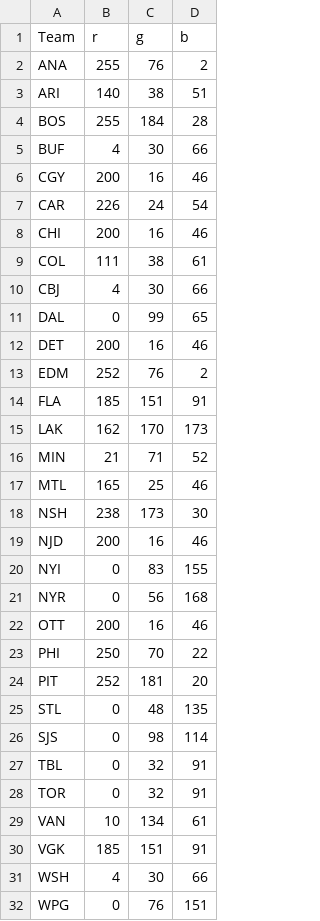
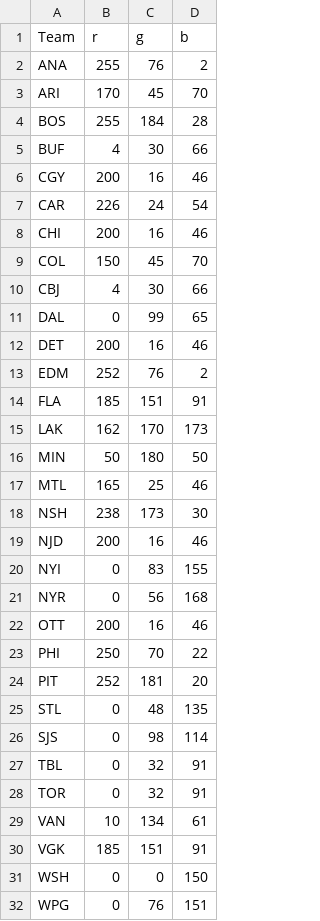
Before and after one commit to BensBaker35/BensBaker35.github.io, a CSV file: GitHubPages/csvTables/teamColorData.csv, drawn as a sheet.

Commit message:
Edited Colors for better readabilty

```diff
--- a/GitHubPages/csvTables/teamColorData.csv
+++ b/GitHubPages/csvTables/teamColorData.csv
@@ -2,3 +2,3 @@ Team,r,g,b
 ANA,255,76,2
-ARI,140,38,51
+ARI,170,45,70
 BOS,255,184,28
@@ -8,3 +8,3 @@ CAR,226,24,54
 CHI,200,16,46
-COL,111,38,61
+COL,150,45,70
 CBJ,4,30,66
@@ -15,3 +15,3 @@ FLA,185,151,91
 LAK,162,170,173
-MIN,21,71,52
+MIN,50,180,50
 MTL,165,25,46
@@ -30,3 +30,3 @@ VAN,10,134,61
 VGK,185,151,91
-WSH,4,30,66
+WSH,0,0,150
 WPG,0,76,151
```
